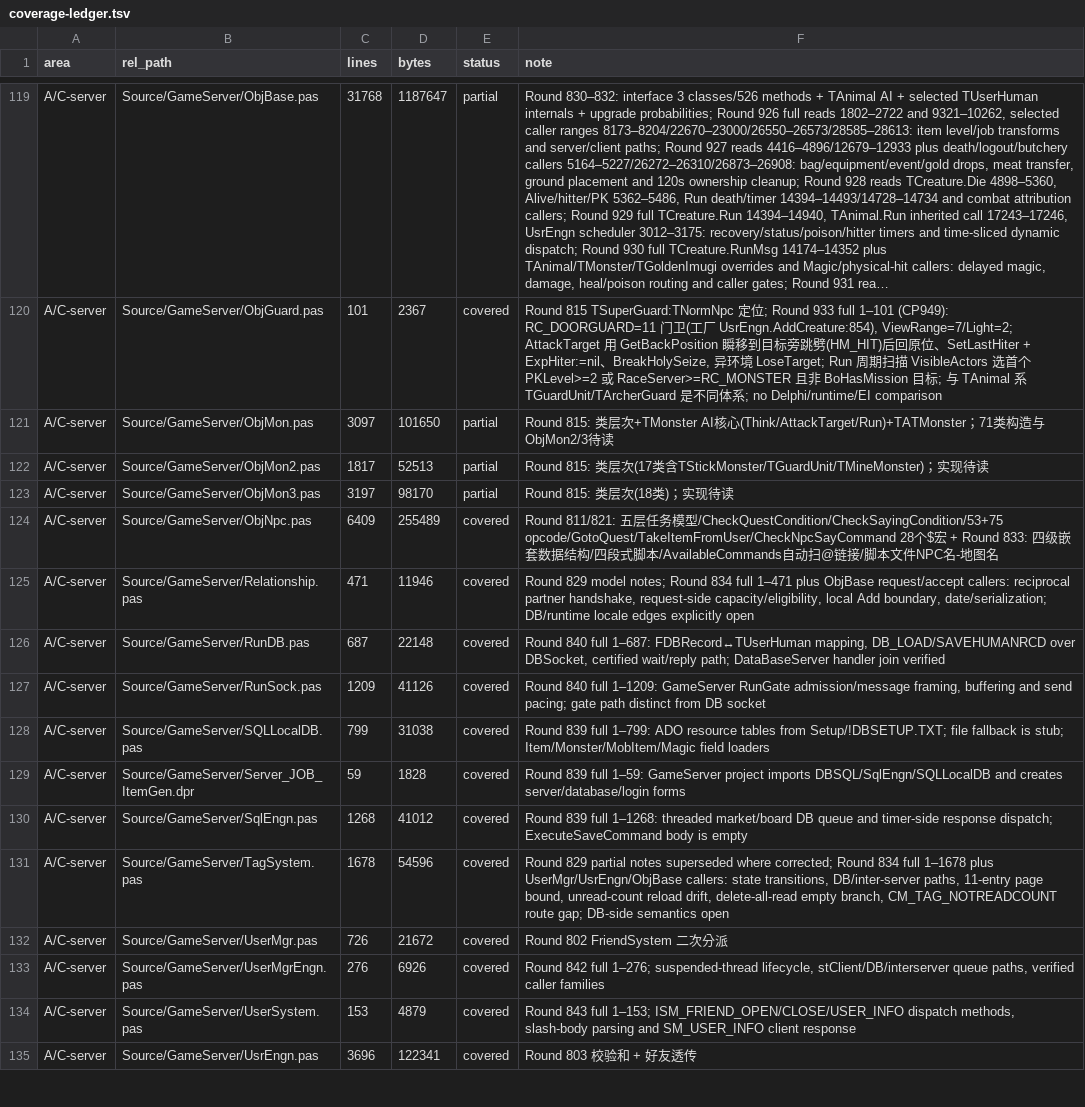
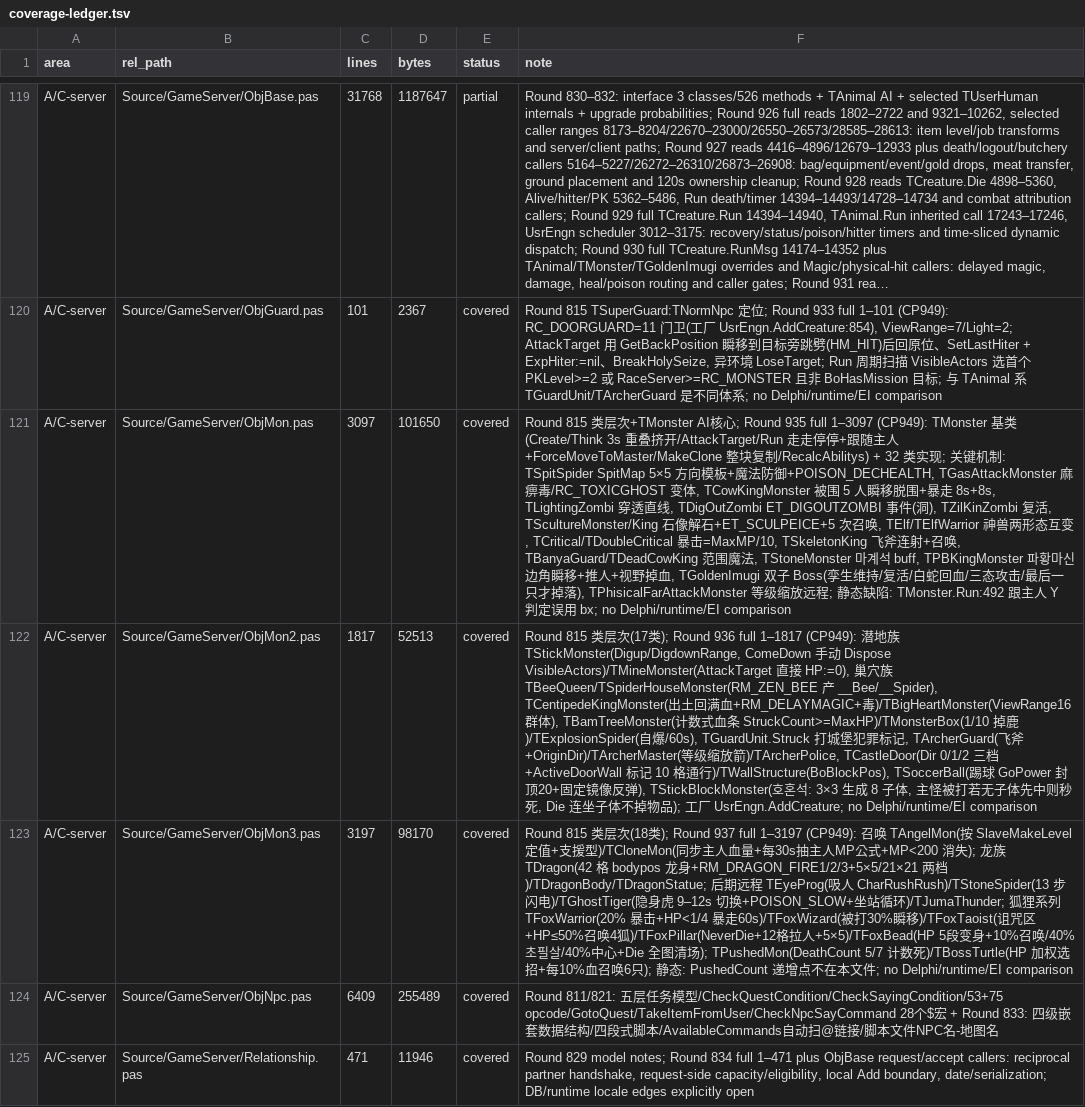
Before and after one commit to iamcheyan/Mir3-Research, a TSV file: docs/source-vs-reverse/coverage-ledger.tsv, drawn as a sheet; only a part is shown, gaps mark what is left out; the shorter side is filled out with more unchanged rows; long unchanged cells end in …; the diff names each change by its address in the sheet, - before the commit and + after, or states it on an @@ line.

Commit message:
源码精读 Round 935-937：怪物族全实现（ObjMon/2/3）
- Round 935 ObjMon.pas 32 类（TMonster 基类 + 石像/神兽/双子 Boss 等）
- Round 936 ObjMon2.pas 17 类（潜地/巢穴/城门/魂石/足球等）
- Round 937 ObjMon3.pas 18 类（召唤/龙族/狐狸系列/龟王等）
- coverage-ledger：3 文件 partial→covered（covered 338→341）

```diff
--- a/docs/source-vs-reverse/coverage-ledger.tsv
+++ b/docs/source-vs-reverse/coverage-ledger.tsv
-E121:E123 (status): partial
+E121:E123 (status): covered
-F121 (note): Round 815: 类层次+TMonster AI核心(Think/AttackTarget/Run)+TATMonster；71类构造与ObjMon2/3待读
+F121 (note): Round 815 类层次+TMonster AI核心; Round 935 full 1–3097 (CP949): TMonster 基类(Create/Think 3s 重叠挤开/AttackTarget/Run 走走停停+跟随主人+ForceMoveToMaster/MakeClone 整块复制/RecalcAbilitys) + 32 类实现; 关键机制: TSpitSpider SpitMap 5×5 方向模板+魔法防御+POISON_DECHEALTH, TGasAttackMonster 麻痹毒/RC_TOXICGHOST 变体, TCowKingMonster 被围 5 人瞬移脱围+暴走 8s+8s, TLightingZombi 穿透直线, TDigOutZombi ET_DIGOUTZOMBI 事件(洞), TZilKinZombi 复活, TScultureMonster/King 石像解石+ET_SCULPEICE+5 次召唤, TElf/TElfWarrior 神兽两形态互变, TCritical/TDoubleCritical 暴击=MaxMP/10, TSkeletonKing 飞斧连射+召唤, TBanyaGuard/TDeadCowKing 范围魔法, TStoneMonster 마계석 buff, TPBKingMonster 파황마신 边角瞬移+推人+视野掉血, TGoldenImugi 双子 Boss(孪生维持/复活/白蛇回血/三态攻击/最后一只才掉落), TPhisicalFarAttackMonster 等级缩放远程; 静态缺陷: TMonster.Run:492 跟主人 Y 判定误用 bx; no Delphi/runtime/EI comparison
-F122 (note): Round 815: 类层次(17类含TStickMonster/TGuardUnit/TMineMonster)；实现待读
+F122 (note): Round 815 类层次(17类); Round 936 full 1–1817 (CP949): 潜地族 TStickMonster(Digup/DigdownRange, ComeDown 手动 Dispose VisibleActors)/TMineMonster(AttackTarget 直接 HP:=0), 巢穴族 TBeeQueen/TSpiderHouseMonster(RM_ZEN_BEE 产 __Bee/__Spider), TCentipedeKingMonster(出土回满血+RM_DELAYMAGIC+毒)/TBigHeartMonster(ViewRange16 群体), TBamTreeMonster(计数式血条 StruckCount>=MaxHP)/TMonsterBox(1/10 掉鹿)/TExplosionSpider(自爆/60s), TGuardUnit.Struck 打城堡犯罪标记, TArcherGuard(飞斧+OriginDir)/TArcherMaster(等级缩放箭)/TArcherPolice, TCastleDoor(Dir 0/1/2 三档+ActiveDoorWall 标记 10 格通行)/TWallStructure(BoBlockPos), TSoccerBall(踢球 GoPower 封顶20+固定镜像反弹), TStickBlockMonster(호혼석: 3×3 生成 8 子体, 主怪被打若无子体先中则秒死, Die 连坐子体不掉物品); 工厂 UsrEngn.AddCreature; no Delphi/runtime/EI comparison
-F123 (note): Round 815: 类层次(18类)；实现待读
+F123 (note): Round 815 类层次(18类); Round 937 full 1–3197 (CP949): 召唤 TAngelMon(按 SlaveMakeLevel 定值+支援型)/TCloneMon(同步主人血量+每30s抽主人MP公式+MP<200 消失); 龙族 TDragon(42 格 bodypos 龙身+RM_DRAGON_FIRE1/2/3+5×5/21×21 两档)/TDragonBody/TDragonStatue; 后期远程 TEyeProg(吸人 CharRushRush)/TStoneSpider(13 步闪电)/TGhostTiger(隐身虎 9–12s 切换+POISON_SLOW+坐站循环)/TJumaThunder; 狐狸系列 TFoxWarrior(20% 暴击+HP<1/4 暴走60s)/TFoxWizard(被打30%瞬移)/TFoxTaoist(诅咒区+HP≤50%召唤4狐)/TFoxPillar(NeverDie+12格拉人+5×5)/TFoxBead(HP 5段变身+10%召唤/40%초필살/40%中心+Die 全图清场); TPushedMon(DeathCount 5/7 计数死)/TBossTurtle(HP 加权选招+每10%血召唤6只); 静态: PushedCount 递增点不在本文件; no Delphi/runtime/EI comparison
```
Also changed, not shown: 2 other files.
